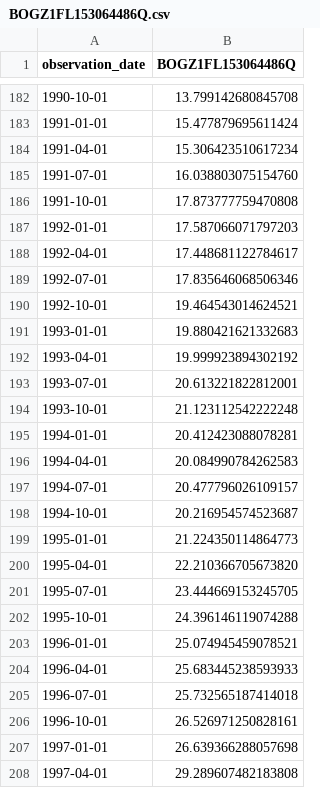
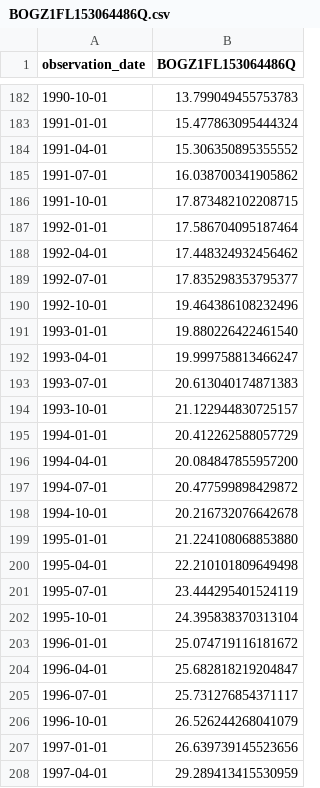
Before and after one commit to jakechinitz/markettiming, a CSV file: data/fred/BOGZ1FL153064486Q.csv, drawn as a sheet; only a part is shown, gaps mark what is left out; the diff covers the shown part only.

```diff
--- a/data/fred/BOGZ1FL153064486Q.csv
+++ b/data/fred/BOGZ1FL153064486Q.csv
@@ -182,27 +182,27 @@ observation_date,BOGZ1FL153064486Q
-1990-10-01,13.799142680845708
-1991-01-01,15.477879695611424
-1991-04-01,15.306423510617234
-1991-07-01,16.038803075154760
-1991-10-01,17.873777759470808
-1992-01-01,17.587066071797203
-1992-04-01,17.448681122784617
-1992-07-01,17.835646068506346
-1992-10-01,19.464543014624521
-1993-01-01,19.880421621332683
-1993-04-01,19.999923894302192
-1993-07-01,20.613221822812001
-1993-10-01,21.123112542222248
-1994-01-01,20.412423088078281
-1994-04-01,20.084990784262583
-1994-07-01,20.477796026109157
-1994-10-01,20.216954574523687
-1995-01-01,21.224350114864773
-1995-04-01,22.210366705673820
-1995-07-01,23.444669153245705
-1995-10-01,24.396146119074288
-1996-01-01,25.074945459078521
-1996-04-01,25.683445238593933
-1996-07-01,25.732565187414018
-1996-10-01,26.526971250828161
-1997-01-01,26.639366288057698
-1997-04-01,29.289607482183808
+1990-10-01,13.799049455753783
+1991-01-01,15.477863095444324
+1991-04-01,15.306350895355552
+1991-07-01,16.038700341905862
+1991-10-01,17.873482102208715
+1992-01-01,17.586704095187464
+1992-04-01,17.448324932456462
+1992-07-01,17.835298353795377
+1992-10-01,19.464386108232496
+1993-01-01,19.880226422461540
+1993-04-01,19.999758813466247
+1993-07-01,20.613040174871383
+1993-10-01,21.122944830725157
+1994-01-01,20.412262588057729
+1994-04-01,20.084847855957200
+1994-07-01,20.477599898429872
+1994-10-01,20.216732076642678
+1995-01-01,21.224108068853880
+1995-04-01,22.210101809649498
+1995-07-01,23.444295401524119
+1995-10-01,24.395838370313104
+1996-01-01,25.074719116181672
+1996-04-01,25.682818219204847
+1996-07-01,25.731276854371117
+1996-10-01,26.526244268041079
+1997-01-01,26.639739145523656
+1997-04-01,29.289413415530959
```
Also changed, not shown: 1 added row and 140 edited cells elsewhere in this file, 2 other files.
